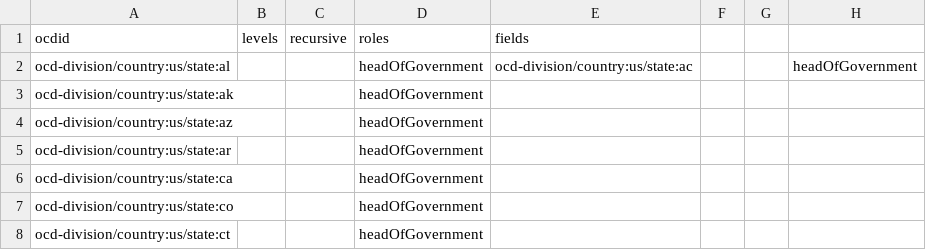
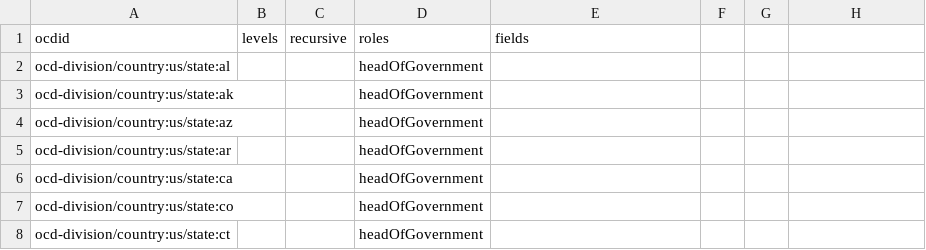
Before and after one commit to j-ro/congress-forms-data, a CSV file: ocdids_headOfGovernment.csv, drawn as a sheet; only a part is shown.

Commit message:
Revert "Added state:ac ocdid for testing"
This reverts commit 64bc2bf67a1c3a799f447c2af83a6c179c644c5f.

```diff
--- a/ocdids_headOfGovernment.csv
+++ b/ocdids_headOfGovernment.csv
@@ -1,3 +1,3 @@
 ocdid,levels,recursive,roles,fields
-ocd-division/country:us/state:al,,,headOfGovernment,ocd-division/country:us/state:ac,,,headOfGovernment,
+ocd-division/country:us/state:al,,,headOfGovernment,
 ocd-division/country:us/state:ak,,,headOfGovernment,
```
